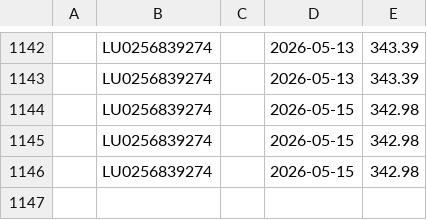
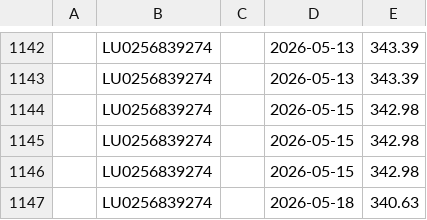
Before and after one commit to z80a76/financial-api-test, a CSV file: quotes_LU0256839274.csv, drawn as a sheet; only a part is shown, gaps mark what is left out.

```diff
--- a/quotes_LU0256839274.csv
+++ b/quotes_LU0256839274.csv
@@ -1146 +1146,2 @@
 ,LU0256839274,,2026-05-15,342.98
+,LU0256839274,,2026-05-18,340.63
```
Also changed, not shown: quotes_LU0996182647.csv, quotes_LU1387591305.csv.
